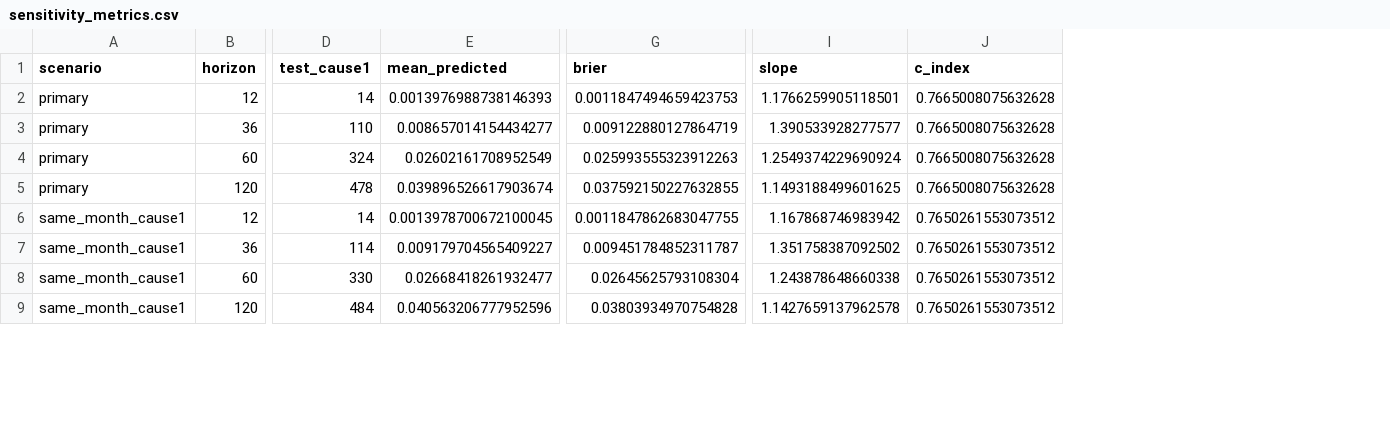
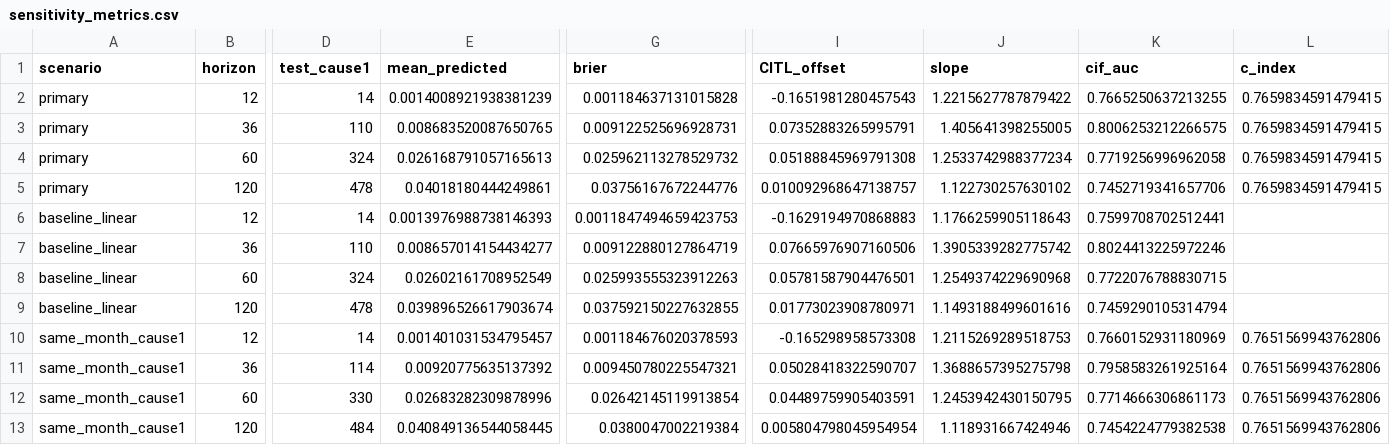
Before and after one commit to jackfruit06/cox-proportional-hazards, a CSV file: artifacts/tables/sensitivity_metrics.csv, drawn as a sheet; only a part is shown, gaps mark what is left out; addresses are those after the commit; rows hold the shown columns only; the diff covers the shown part only; the diff names each change by its address in the sheet, - before the commit and + after, or states it on an @@ line.

```diff
--- a/artifacts/tables/sensitivity_metrics.csv
+++ b/artifacts/tables/sensitivity_metrics.csv
+column I (CITL_offset), rows 2-5: -0.1651981280457543 | 0.07352883265995791 | 0.05188845969791308 | 0.010092968647138757; rows 10-13: -0.165298958573308 | 0.05028418322590707 | 0.04489759905403591 | 0.005804798045954954
+column K (cif_auc), rows 2-5: 0.7665250637213255 | 0.8006253212266575 | 0.7719256996962058 | 0.7452719341657706; rows 10-13: 0.7660152931180969 | 0.7958583261925164 | 0.7714666306861173 | 0.7454224779382538
-E2 (mean_predicted): 0.0013976988738146393
+E2 (mean_predicted): 0.0014008921938381239
-G2 (brier): 0.0011847494659423753
+G2 (brier): 0.001184637131015828
-J2 (slope): 1.1766259905118501
+J2 (slope): 1.2215627787879422
-L2:L5 (c_index): 0.7665008075632628
+L2:L5 (c_index): 0.7659834591479415
-E3 (mean_predicted): 0.008657014154434277
+E3 (mean_predicted): 0.008683520087650765
-G3 (brier): 0.009122880127864719
+G3 (brier): 0.009122525696928731
-J3 (slope): 1.390533928277577
+J3 (slope): 1.405641398255005
-E4 (mean_predicted): 0.02602161708952549
+E4 (mean_predicted): 0.026168791057165613
-G4 (brier): 0.025993555323912263
+G4 (brier): 0.025962113278529732
-J4 (slope): 1.2549374229690924
+J4 (slope): 1.2533742988377234
-E5 (mean_predicted): 0.039896526617903674
+E5 (mean_predicted): 0.04018180444249861
-G5 (brier): 0.037592150227632855
+G5 (brier): 0.03756167672244776
-J5 (slope): 1.1493188499601625
+J5 (slope): 1.122730257630102
+row 6: baseline_linear | 12 | 14 | 0.0013976988738146393 | 0.0011847494659423753 | -0.1629194970868883 | 1.1766259905118643 | 0.7599708702512441
+row 7: baseline_linear | 36 | 110 | 0.008657014154434277 | 0.009122880127864719 | 0.07665976907160506 | 1.3905339282775742 | 0.8024413225972246
+row 8: baseline_linear | 60 | 324 | 0.02602161708952549 | 0.025993555323912263 | 0.05781587904476501 | 1.2549374229690968 | 0.7722076788830715
+row 9: baseline_linear | 120 | 478 | 0.039896526617903674 | 0.037592150227632855 | 0.01773023908780971 | 1.1493188499601616 | 0.7459290105314794
-E10 (mean_predicted): 0.0013978700672100045
+E10 (mean_predicted): 0.001401031534795457
-G10 (brier): 0.0011847862683047755
+G10 (brier): 0.001184676020378593
-J10 (slope): 1.167868746983942
+J10 (slope): 1.2115269289518753
-L10:L13 (c_index): 0.7650261553073512
+L10:L13 (c_index): 0.7651569943762806
-E11 (mean_predicted): 0.009179704565409227
+E11 (mean_predicted): 0.00920775635137392
-G11 (brier): 0.009451784852311787
+G11 (brier): 0.009450780225547321
-J11 (slope): 1.351758387092502
+J11 (slope): 1.3688657395275798
-E12 (mean_predicted): 0.02668418261932477
+E12 (mean_predicted): 0.02683282309878996
-G12 (brier): 0.02645625793108304
+G12 (brier): 0.02642145119913854
-J12 (slope): 1.243878648660338
+J12 (slope): 1.2453942430150795
-E13 (mean_predicted): 0.040563206777952596
+E13 (mean_predicted): 0.040849136544058445
-G13 (brier): 0.03803934970754828
+G13 (brier): 0.0380047002219384
-J13 (slope): 1.1427659137962578
+J13 (slope): 1.118931667424946
```
Also changed, not shown: 5 added rows and 36 edited cells elsewhere in this file, artifacts/tables/cox_coefficients.csv, artifacts/tables/functional_form_scores.csv, 47 other files.
